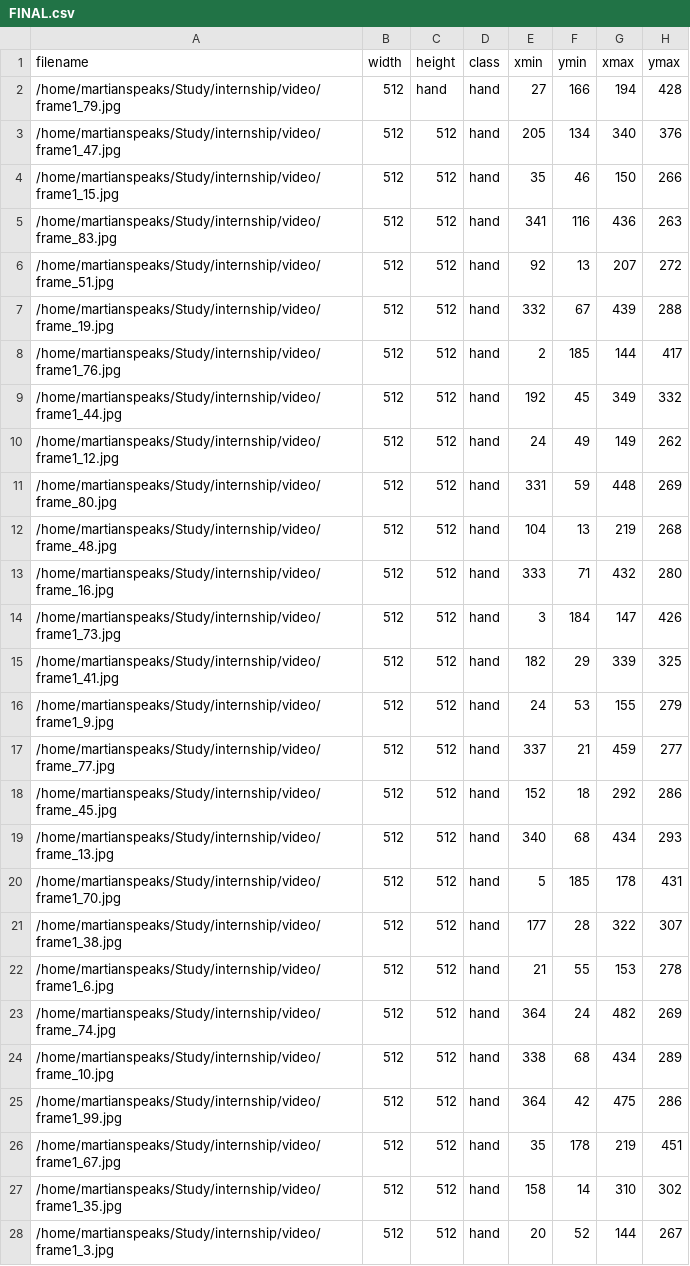
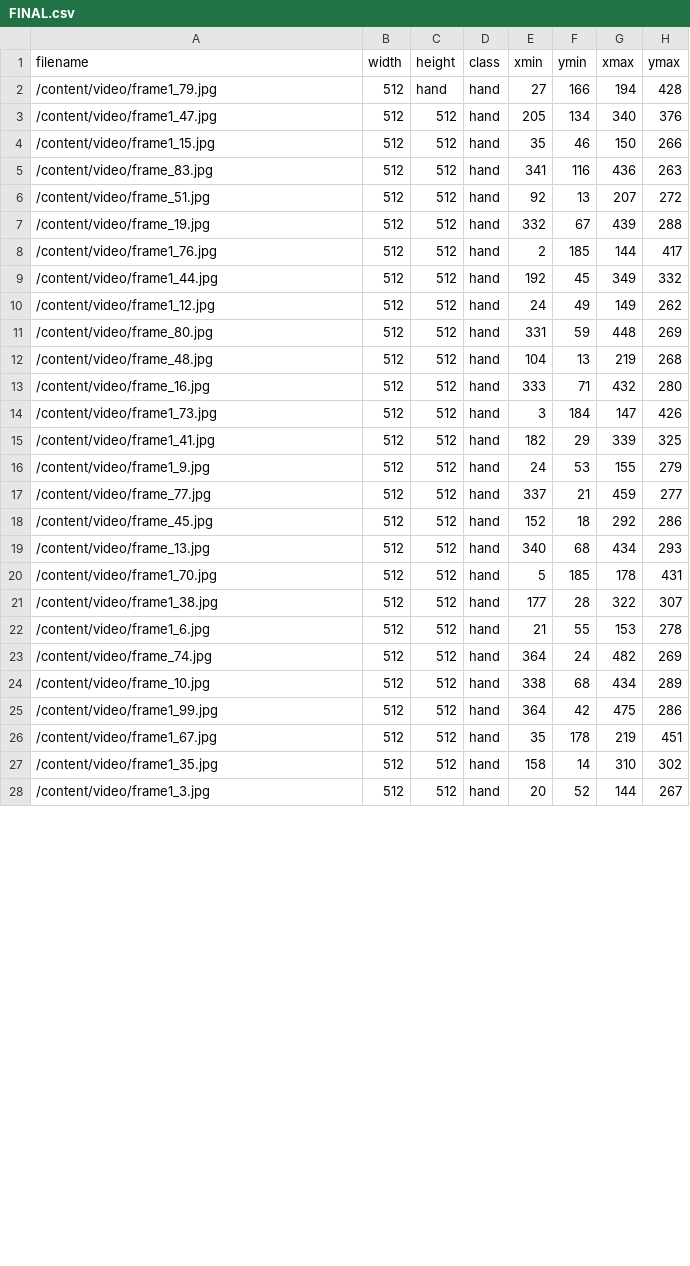
Before and after one commit to nick-nagaraj/dataset, a CSV file: FINAL.csv, drawn as a sheet; only a part is shown; the diff covers the shown part only.

Commit message:
Update FINAL.csv

```diff
--- a/FINAL.csv
+++ b/FINAL.csv
@@ -1,28 +1,28 @@
 filename,width,height,class,xmin,ymin,xmax,ymax
-/home/martianspeaks/Study/internship/video/frame1_79.jpg,512,hand,hand,27,166,194,428
-/home/martianspeaks/Study/internship/video/frame1_47.jpg,512,512,hand,205,134,340,376
-/home/martianspeaks/Study/internship/video/frame1_15.jpg,512,512,hand,35,46,150,266
-/home/martianspeaks/Study/internship/video/frame_83.jpg,512,512,hand,341,116,436,263
-/home/martianspeaks/Study/internship/video/frame_51.jpg,512,512,hand,92,13,207,272
-/home/martianspeaks/Study/internship/video/frame_19.jpg,512,512,hand,332,67,439,288
-/home/martianspeaks/Study/internship/video/frame1_76.jpg,512,512,hand,2,185,144,417
-/home/martianspeaks/Study/internship/video/frame1_44.jpg,512,512,hand,192,45,349,332
-/home/martianspeaks/Study/internship/video/frame1_12.jpg,512,512,hand,24,49,149,262
-/home/martianspeaks/Study/internship/video/frame_80.jpg,512,512,hand,331,59,448,269
-/home/martianspeaks/Study/internship/video/frame_48.jpg,512,512,hand,104,13,219,268
-/home/martianspeaks/Study/internship/video/frame_16.jpg,512,512,hand,333,71,432,280
-/home/martianspeaks/Study/internship/video/frame1_73.jpg,512,512,hand,3,184,147,426
-/home/martianspeaks/Study/internship/video/frame1_41.jpg,512,512,hand,182,29,339,325
-/home/martianspeaks/Study/internship/video/frame1_9.jpg,512,512,hand,24,53,155,279
-/home/martianspeaks/Study/internship/video/frame_77.jpg,512,512,hand,337,21,459,277
-/home/martianspeaks/Study/internship/video/frame_45.jpg,512,512,hand,152,18,292,286
-/home/martianspeaks/Study/internship/video/frame_13.jpg,512,512,hand,340,68,434,293
-/home/martianspeaks/Study/internship/video/frame1_70.jpg,512,512,hand,5,185,178,431
-/home/martianspeaks/Study/internship/video/frame1_38.jpg,512,512,hand,177,28,322,307
-/home/martianspeaks/Study/internship/video/frame1_6.jpg,512,512,hand,21,55,153,278
-/home/martianspeaks/Study/internship/video/frame_74.jpg,512,512,hand,364,24,482,269
-/home/martianspeaks/Study/internship/video/frame_10.jpg,512,512,hand,338,68,434,289
-/home/martianspeaks/Study/internship/video/frame1_99.jpg,512,512,hand,364,42,475,286
-/home/martianspeaks/Study/internship/video/frame1_67.jpg,512,512,hand,35,178,219,451
-/home/martianspeaks/Study/internship/video/frame1_35.jpg,512,512,hand,158,14,310,302
-/home/martianspeaks/Study/internship/video/frame1_3.jpg,512,512,hand,20,52,144,267
+/content/video/frame1_79.jpg,512,hand,hand,27,166,194,428
+/content/video/frame1_47.jpg,512,512,hand,205,134,340,376
+/content/video/frame1_15.jpg,512,512,hand,35,46,150,266
+/content/video/frame_83.jpg,512,512,hand,341,116,436,263
+/content/video/frame_51.jpg,512,512,hand,92,13,207,272
+/content/video/frame_19.jpg,512,512,hand,332,67,439,288
+/content/video/frame1_76.jpg,512,512,hand,2,185,144,417
+/content/video/frame1_44.jpg,512,512,hand,192,45,349,332
+/content/video/frame1_12.jpg,512,512,hand,24,49,149,262
+/content/video/frame_80.jpg,512,512,hand,331,59,448,269
+/content/video/frame_48.jpg,512,512,hand,104,13,219,268
+/content/video/frame_16.jpg,512,512,hand,333,71,432,280
+/content/video/frame1_73.jpg,512,512,hand,3,184,147,426
+/content/video/frame1_41.jpg,512,512,hand,182,29,339,325
+/content/video/frame1_9.jpg,512,512,hand,24,53,155,279
+/content/video/frame_77.jpg,512,512,hand,337,21,459,277
+/content/video/frame_45.jpg,512,512,hand,152,18,292,286
+/content/video/frame_13.jpg,512,512,hand,340,68,434,293
+/content/video/frame1_70.jpg,512,512,hand,5,185,178,431
+/content/video/frame1_38.jpg,512,512,hand,177,28,322,307
+/content/video/frame1_6.jpg,512,512,hand,21,55,153,278
+/content/video/frame_74.jpg,512,512,hand,364,24,482,269
+/content/video/frame_10.jpg,512,512,hand,338,68,434,289
+/content/video/frame1_99.jpg,512,512,hand,364,42,475,286
+/content/video/frame1_67.jpg,512,512,hand,35,178,219,451
+/content/video/frame1_35.jpg,512,512,hand,158,14,310,302
+/content/video/frame1_3.jpg,512,512,hand,20,52,144,267
```
Also changed, not shown: 155 edited cells elsewhere in this file.
